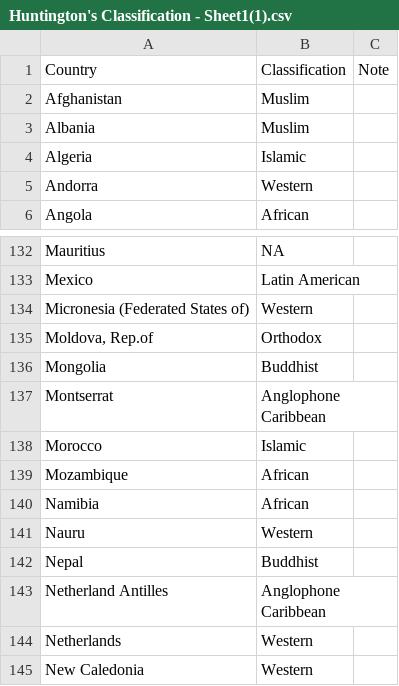
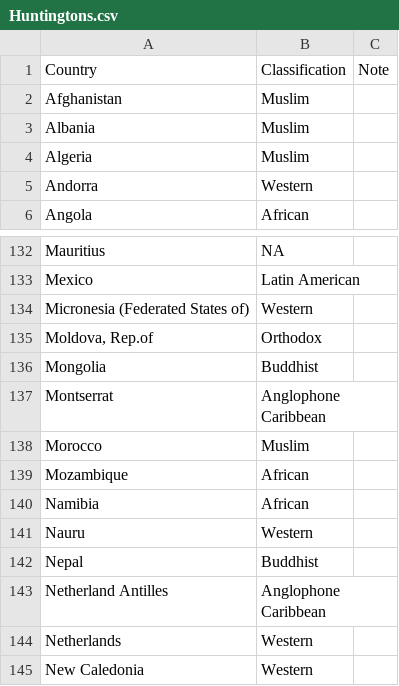
Before and after one commit to yudhanjaya/HuntingtonsCiv, a CSV file: Huntingtons.csv (was Huntington's Classification - Sheet1(1).csv), drawn as a sheet; only a part is shown, gaps mark what is left out.

Commit message:
Update and rename Huntington's Classification - Sheet1(1).csv to Huntingtons.csv
Minor changes

```diff
--- a/Huntington's Classification - Sheet1(1).csv
+++ b/Huntingtons.csv
@@ -3,3 +3,3 @@ Afghanistan,Muslim,
 Albania,Muslim,
-Algeria,Islamic,
+Algeria,Muslim,
 Andorra,Western,
@@ -137,3 +137,3 @@ Mongolia,Buddhist,
 Montserrat,Anglophone Caribbean,
-Morocco,Islamic,
+Morocco,Muslim,
 Mozambique,African,
```
